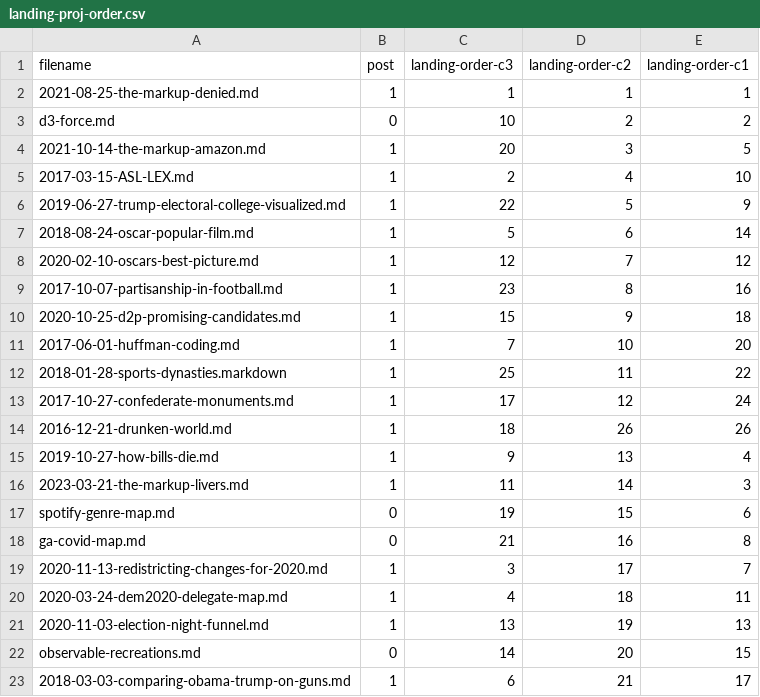
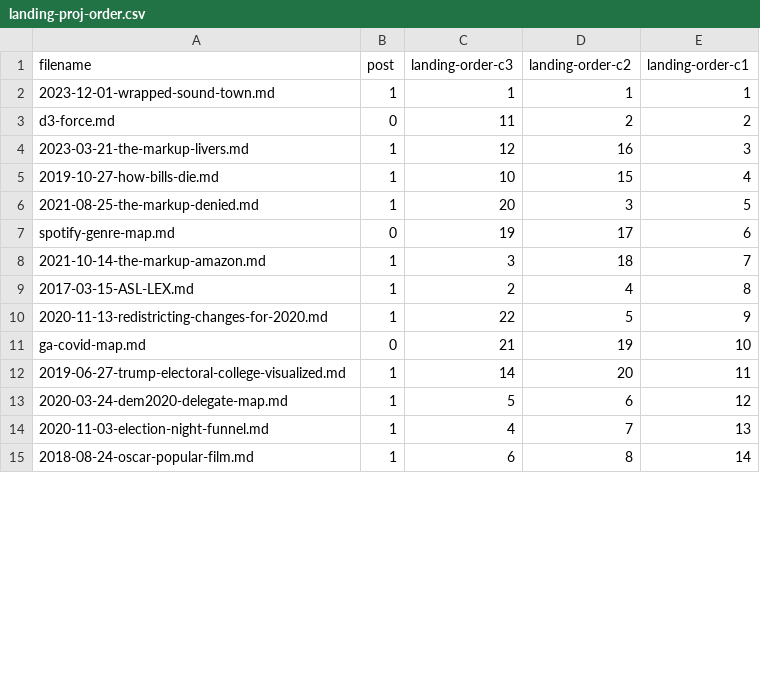
Before and after one commit to ben-tanen/ben-tanen.github.io, a CSV file: assets/data/landing-proj-order.csv, drawn as a sheet; only a part is shown; the diff covers the shown part only.

Commit message:
reorder projects with new wrapped post

```diff
--- a/assets/data/landing-proj-order.csv
+++ b/assets/data/landing-proj-order.csv
@@ -1,23 +1,15 @@
 filename,post,landing-order-c3,landing-order-c2,landing-order-c1
-2021-08-25-the-markup-denied.md,1,1,1,1
-d3-force.md,0,10,2,2
-2021-10-14-the-markup-amazon.md,1,20,3,5
-2017-03-15-ASL-LEX.md,1,2,4,10
-2019-06-27-trump-electoral-college-visualized.md,1,22,5,9
-2018-08-24-oscar-popular-film.md,1,5,6,14
-2020-02-10-oscars-best-picture.md,1,12,7,12
-2017-10-07-partisanship-in-football.md,1,23,8,16
-2020-10-25-d2p-promising-candidates.md,1,15,9,18
-2017-06-01-huffman-coding.md,1,7,10,20
-2018-01-28-sports-dynasties.markdown,1,25,11,22
-2017-10-27-confederate-monuments.md,1,17,12,24
-2016-12-21-drunken-world.md,1,18,26,26
-2019-10-27-how-bills-die.md,1,9,13,4
-2023-03-21-the-markup-livers.md,1,11,14,3
-spotify-genre-map.md,0,19,15,6
-ga-covid-map.md,0,21,16,8
-2020-11-13-redistricting-changes-for-2020.md,1,3,17,7
-2020-03-24-dem2020-delegate-map.md,1,4,18,11
-2020-11-03-election-night-funnel.md,1,13,19,13
-observable-recreations.md,0,14,20,15
-2018-03-03-comparing-obama-trump-on-guns.md,1,6,21,17
+2023-12-01-wrapped-sound-town.md,1,1,1,1
+d3-force.md,0,11,2,2
+2023-03-21-the-markup-livers.md,1,12,16,3
+2019-10-27-how-bills-die.md,1,10,15,4
+2021-08-25-the-markup-denied.md,1,20,3,5
+spotify-genre-map.md,0,19,17,6
+2021-10-14-the-markup-amazon.md,1,3,18,7
+2017-03-15-ASL-LEX.md,1,2,4,8
+2020-11-13-redistricting-changes-for-2020.md,1,22,5,9
+ga-covid-map.md,0,21,19,10
+2019-06-27-trump-electoral-college-visualized.md,1,14,20,11
+2020-03-24-dem2020-delegate-map.md,1,5,6,12
+2020-11-03-election-night-funnel.md,1,4,7,13
+2018-08-24-oscar-popular-film.md,1,6,8,14
```
Also changed, not shown: 9 added rows and 12 edited cells elsewhere in this file, 29 other files.
